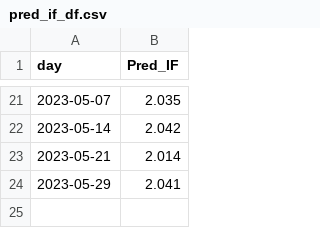
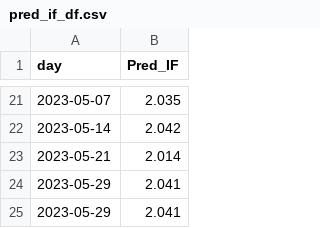
Before and after one commit to Wqing35/phenomics, a CSV file: weekly_online_paper_metrices/pred_if_df.csv, drawn as a sheet; only a part is shown, gaps mark what is left out; the diff names each change by its address in the sheet, - before the commit and + after, or states it on an @@ line.

```diff
--- a/weekly_online_paper_metrices/pred_if_df.csv
+++ b/weekly_online_paper_metrices/pred_if_df.csv
+row 25: 2023-05-29 | 2.041
```
Also changed, not shown: 3 other files.
